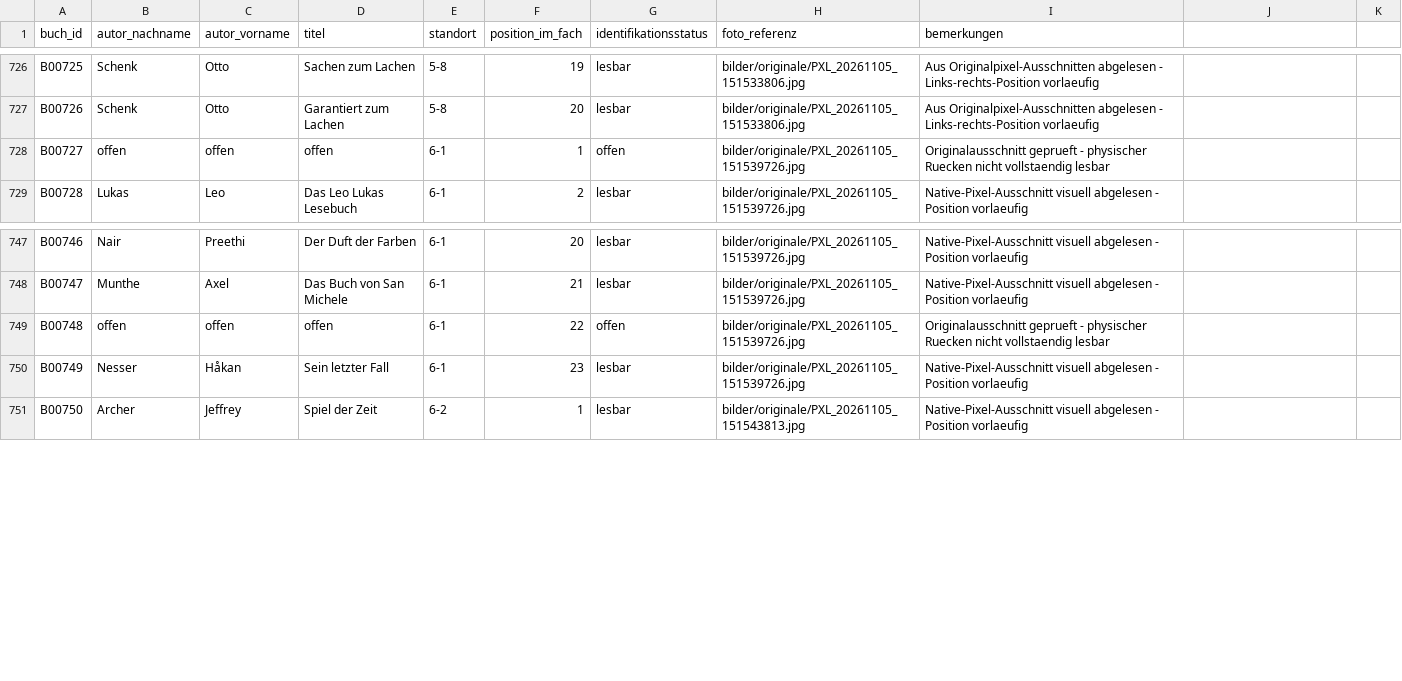
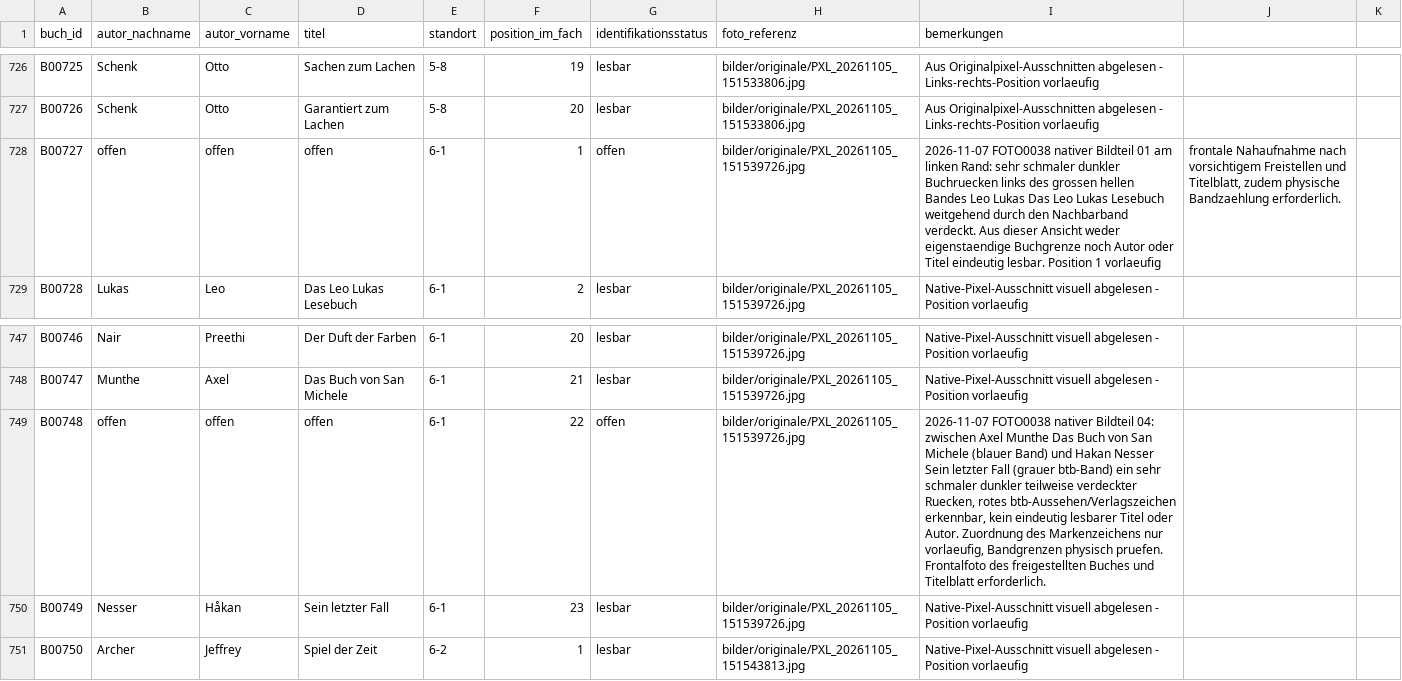
Before and after one commit to oooLITTLEooo/buecherregal, a CSV file: daten/buecher.csv, drawn as a sheet; only a part is shown, gaps mark what is left out.

Commit message:
Review shelf 6-1: document two obscured volumes and detail photo needs

```diff
--- a/daten/buecher.csv
+++ b/daten/buecher.csv
@@ -727,3 +727,3 @@ B00725;Schenk;Otto;Sachen zum Lachen;5-8;19;lesbar;bilder/originale/PXL_20261105
 B00726;Schenk;Otto;Garantiert zum Lachen;5-8;20;lesbar;bilder/originale/PXL_20261105_151533806.jpg;Aus Originalpixel-Ausschnitten abgelesen - Links-rechts-Position vorlaeufig
-B00727;offen;offen;offen;6-1;1;offen;bilder/originale/PXL_20261105_151539726.jpg;Originalausschnitt geprueft - physischer Ruecken nicht vollstaendig lesbar
+B00727;offen;offen;offen;6-1;1;offen;bilder/originale/PXL_20261105_151539726.jpg;2026-11-07 FOTO0038 nativer Bildteil 01 am linken Rand: sehr schmaler dunkler Buchruecken links des grossen hellen Bandes Leo Lukas Das Leo Lukas Lesebuch weitgehend durch den Nachbarband verdeckt. Aus dieser Ansicht weder eigenstaendige Buchgrenze noch Autor oder Titel eindeutig lesbar. Position 1 vorlaeufig; frontale Nahaufnahme nach vorsichtigem Freistellen und Titelblatt, zudem physische Bandzaehlung erforderlich.
 B00728;Lukas;Leo;Das Leo Lukas Lesebuch;6-1;2;lesbar;bilder/originale/PXL_20261105_151539726.jpg;Native-Pixel-Ausschnitt visuell abgelesen - Position vorlaeufig
@@ -748,3 +748,3 @@ B00746;Nair;Preethi;Der Duft der Farben;6-1;20;lesbar;bilder/originale/PXL_20261
 B00747;Munthe;Axel;Das Buch von San Michele;6-1;21;lesbar;bilder/originale/PXL_20261105_151539726.jpg;Native-Pixel-Ausschnitt visuell abgelesen - Position vorlaeufig
-B00748;offen;offen;offen;6-1;22;offen;bilder/originale/PXL_20261105_151539726.jpg;Originalausschnitt geprueft - physischer Ruecken nicht vollstaendig lesbar
+B00748;offen;offen;offen;6-1;22;offen;bilder/originale/PXL_20261105_151539726.jpg;2026-11-07 FOTO0038 nativer Bildteil 04: zwischen Axel Munthe Das Buch von San Michele (blauer Band) und Hakan Nesser Sein letzter Fall (grauer btb-Band) ein sehr schmaler dunkler teilweise verdeckter Ruecken, rotes btb-Aussehen/Verlagszeichen erkennbar, kein eindeutig lesbarer Titel oder Autor. Zuordnung des Markenzeichens nur vorlaeufig, Bandgrenzen physisch pruefen. Frontalfoto des freigestellten Buches und Titelblatt erforderlich.
 B00749;Nesser;Håkan;Sein letzter Fall;6-1;23;lesbar;bilder/originale/PXL_20261105_151539726.jpg;Native-Pixel-Ausschnitt visuell abgelesen - Position vorlaeufig
```
